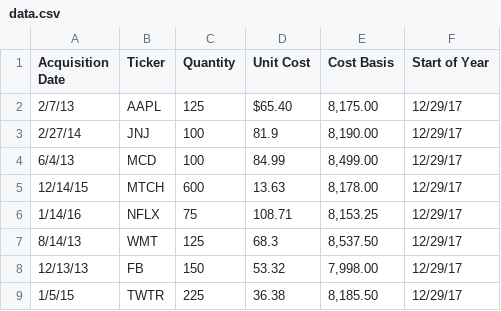
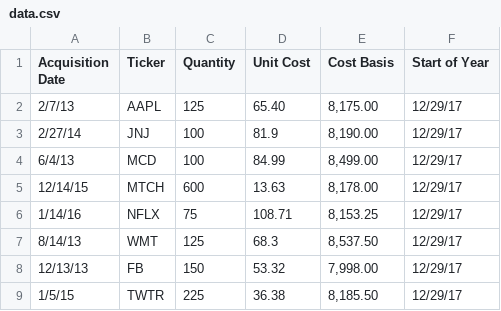
Before and after one commit to duy7590/portfolio_tracker, a CSV file: data.csv, drawn as a sheet.

Commit message:
Update data.csv

```diff
--- a/data.csv
+++ b/data.csv
@@ -1,3 +1,3 @@
 Acquisition Date,Ticker,Quantity,Unit Cost,Cost Basis,Start of Year
-2/7/13,AAPL,125,$65.40 ,"8,175.00",12/29/17
+2/7/13,AAPL,125,65.40 ,"8,175.00",12/29/17
 2/27/14,JNJ,100,81.9,"8,190.00",12/29/17
```
